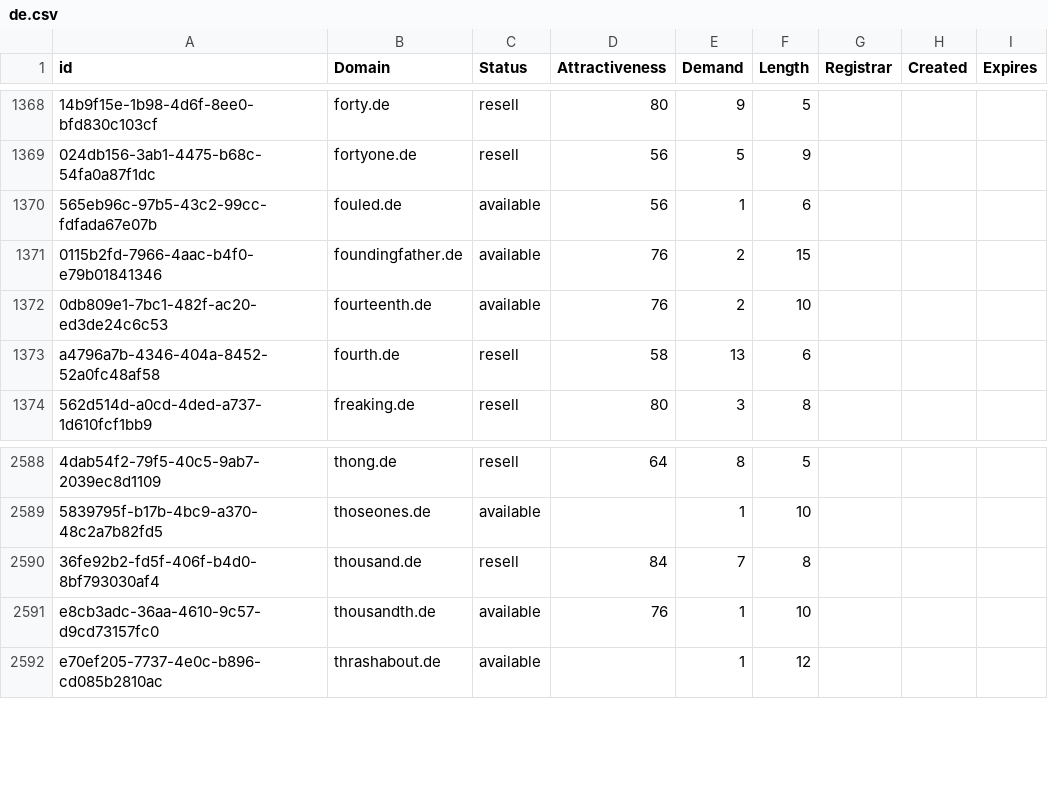
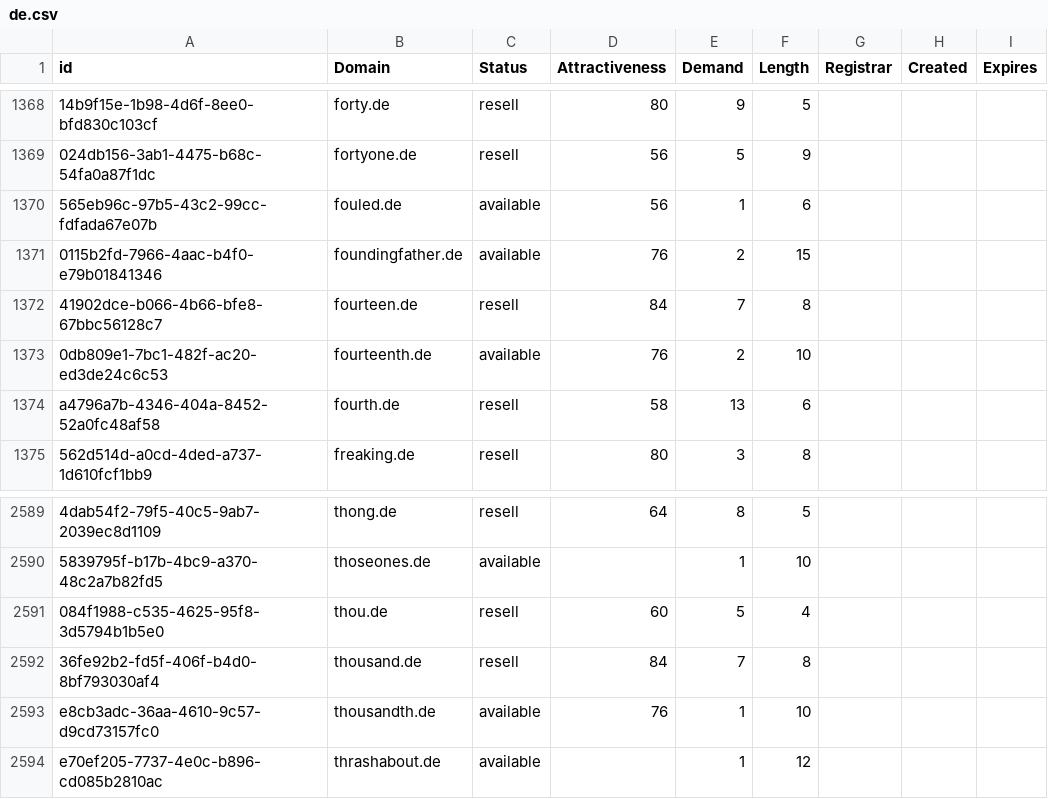
Before and after one commit to UniqueDomains/de-oneword-domains, a CSV file: de.csv, drawn as a sheet; only a part is shown, gaps mark what is left out; the diff names each change by its address in the sheet, - before the commit and + after, or states it on an @@ line.

Commit message:
Domains update

```diff
--- a/de.csv
+++ b/de.csv
+row 1372: 41902dce-b066-4b66-bfe8-67bbc56128c7 | fourteen.de | resell | 84 | 7 | 8
+row 2591: 084f1988-c535-4625-95f8-3d5794b1b5e0 | thou.de | resell | 60 | 5 | 4
```
Also changed, not shown: 2 other files.
